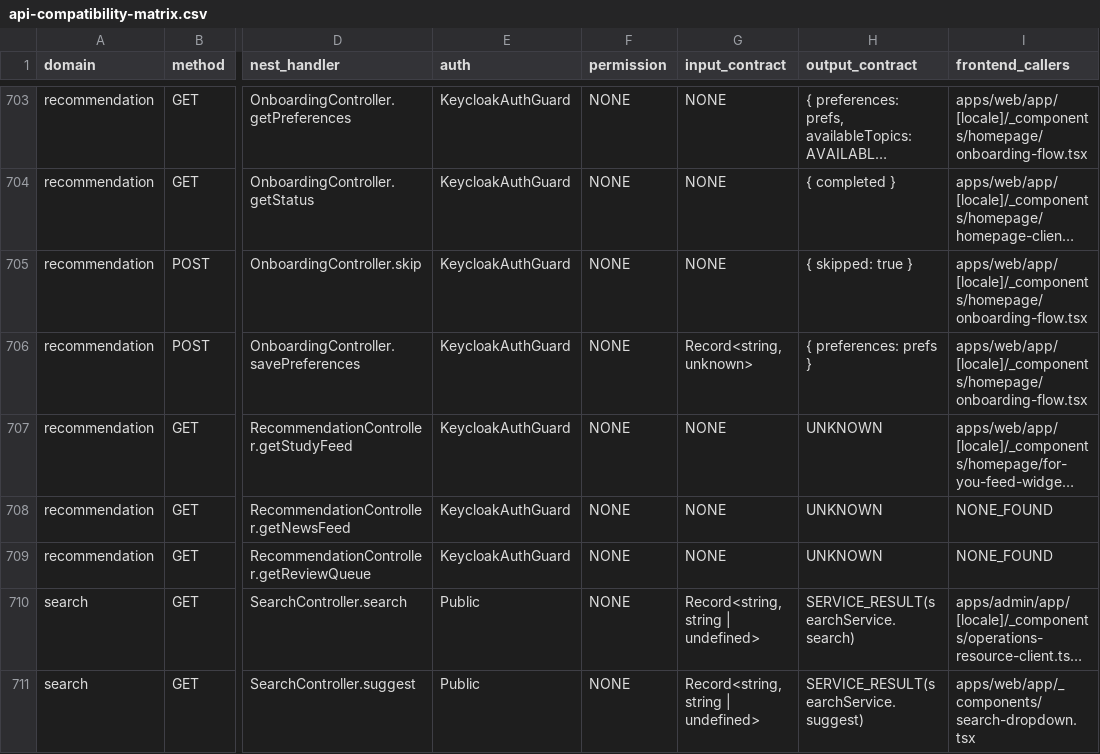
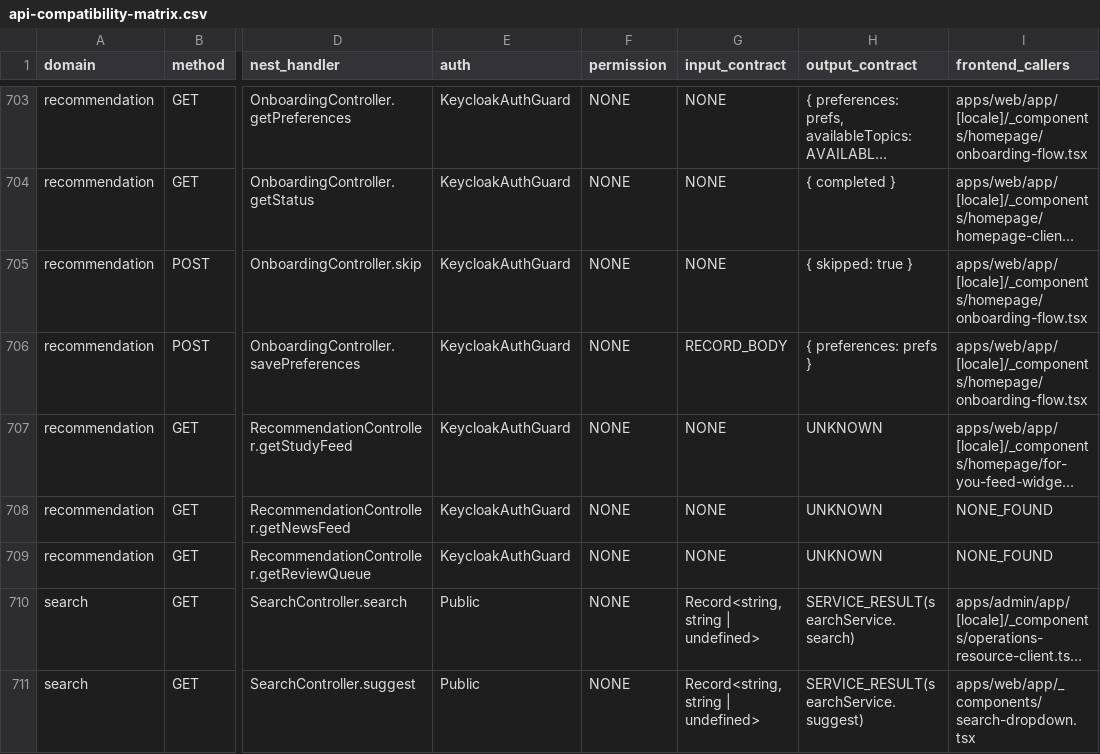
Before and after one commit to Thanh-D-Nguyen/nihongo-bjt, a CSV file: docs/migrations/go-backend-v2/templates/api-compatibility-matrix.csv, drawn as a sheet; only a part is shown, gaps mark what is left out; long unchanged cells end in …; the diff covers the shown part only; the diff names each change by its address in the sheet, - before the commit and + after, or states it on an @@ line.

```diff
--- a/docs/migrations/go-backend-v2/templates/api-compatibility-matrix.csv
+++ b/docs/migrations/go-backend-v2/templates/api-compatibility-matrix.csv
-G706 (input_contract): Record<string, unknown>
+G706 (input_contract): RECORD_BODY
```
Also changed, not shown: 20 edited cells elsewhere in this file, 1 other file.
